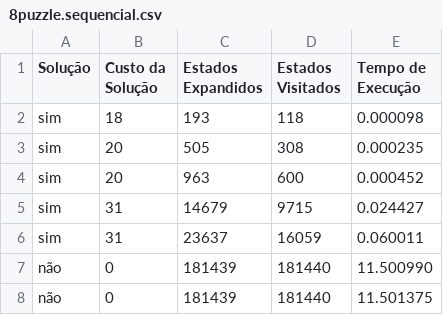
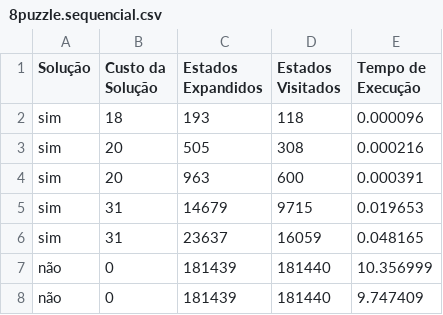
Before and after one commit to Wiguwbe/1600024-projecto-informatica-d, a CSV file: measurements/8puzzle.sequencial.csv, drawn as a sheet.

```diff
--- a/measurements/8puzzle.sequencial.csv
+++ b/measurements/8puzzle.sequencial.csv
@@ -1,8 +1,8 @@
 "Solução";"Custo da Solução";"Estados Expandidos";"Estados Visitados";"Tempo de Execução"
-"sim";18;193;118;0.000098
-"sim";20;505;308;0.000235
-"sim";20;963;600;0.000452
-"sim";31;14679;9715;0.024427
-"sim";31;23637;16059;0.060011
-"não";0;181439;181440;11.500990
-"não";0;181439;181440;11.501375
+"sim";18;193;118;0.000096
+"sim";20;505;308;0.000216
+"sim";20;963;600;0.000391
+"sim";31;14679;9715;0.019653
+"sim";31;23637;16059;0.048165
+"não";0;181439;181440;10.356999
+"não";0;181439;181440;9.747409
```
Also changed, not shown: measurements/8puzzle.parallel.best.6_workers.csv, measurements/8puzzle.parallel.first.6_workers.csv, 5 other files.
